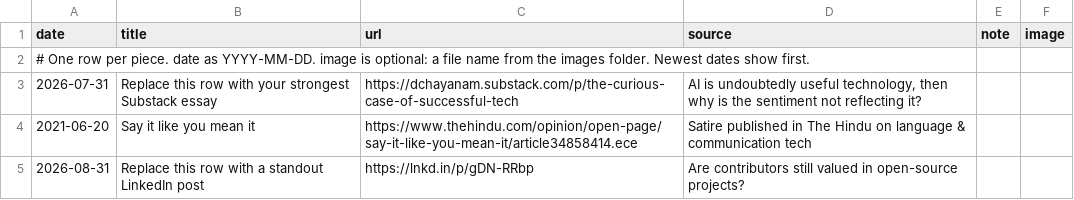
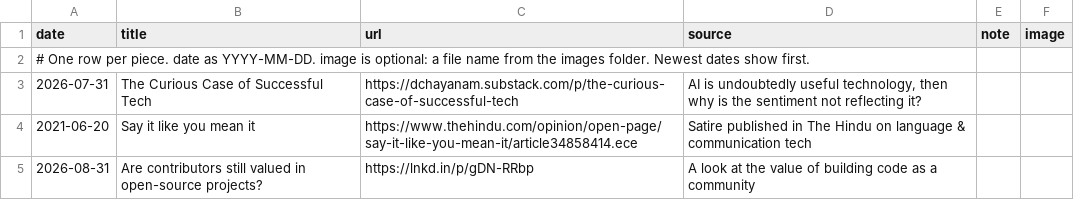
Before and after one commit to dchayana/divyachayanam-site, a CSV file: content/writing.csv, drawn as a sheet.

Commit message:
Update writing.csv

```diff
--- a/content/writing.csv
+++ b/content/writing.csv
@@ -2,4 +2,4 @@ date,title,url,source,note,image
 "# One row per piece. date as YYYY-MM-DD. image is optional: a file name from the images folder. Newest dates show first.",,,,,
-2026-07-31,"Replace this row with your strongest Substack essay",https://dchayanam.substack.com/p/the-curious-case-of-successful-tech,"AI is undoubtedly useful technology, then why is the sentiment not reflecting it?",
+2026-07-31,"The Curious Case of Successful Tech",https://dchayanam.substack.com/p/the-curious-case-of-successful-tech,"AI is undoubtedly useful technology, then why is the sentiment not reflecting it?",
 2021-06-20,"Say it like you mean it",https://www.thehindu.com/opinion/open-page/say-it-like-you-mean-it/article34858414.ece,"Satire published in The Hindu on language & communication tech",
-2026-08-31,"Replace this row with a standout LinkedIn post",https://lnkd.in/p/gDN-RRbp,"Are contributors still valued in open-source projects?",
+2026-08-31,"Are contributors still valued in open-source projects?",https://lnkd.in/p/gDN-RRbp,"A look at the value of building code as a community",
```
